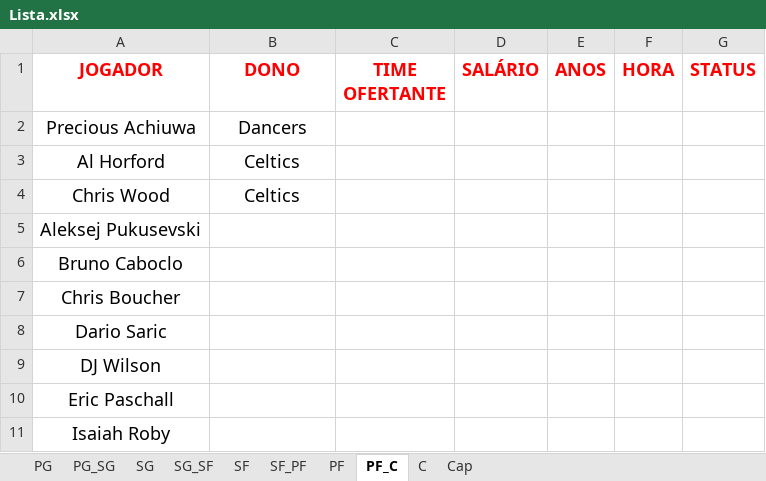
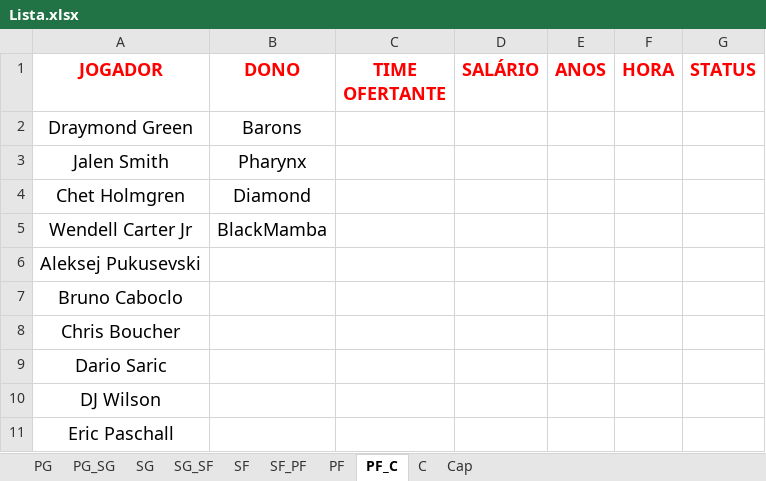
Before and after one commit to filipebrito23/Leilao, an Excel workbook: Lista.xlsx, sheet PF_C, drawn as a sheet; only a part is shown; the shorter side is filled out with more unchanged rows; values as stored, in another font and other column widths than the file's, no borders; removed rows and columns are numbered as before the commit, all else as after; the diff names each change by its address in the sheet, - before the commit and + after, or states it on an @@ line.

```diff
--- a/Lista.xlsx (sheet PF_C)
+++ b/Lista.xlsx (sheet PF_C)
-row 2: Precious Achiuwa | Dancers
-row 3: Al Horford | Celtics
-row 4: Chris Wood | Celtics
+row 2: Draymond Green | Barons
+row 3: Jalen Smith | Pharynx
+row 4: Chet Holmgren | Diamond
+row 5: Wendell Carter Jr | BlackMamba
```
Also changed, not shown: sheet C, sheet SG_SF, sheet SF_PF, sheet SG, sheet PG_SG, sheet Cap, 3 more sheets.
